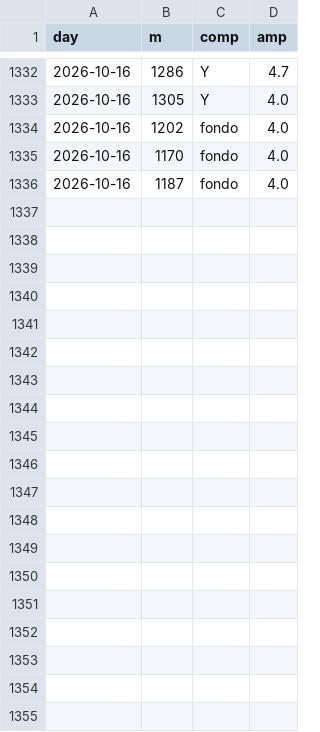
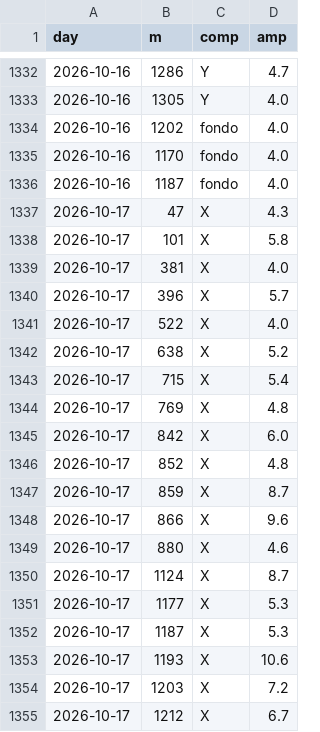
Before and after one commit to lake-dot/SDSky33038, a CSV file: data/days/SKY_SERIE_EVENTI.csv, drawn as a sheet; only a part is shown, gaps mark what is left out; the diff covers the shown part only.

```diff
--- a/data/days/SKY_SERIE_EVENTI.csv
+++ b/data/days/SKY_SERIE_EVENTI.csv
@@ -1336 +1336,20 @@ day,m,comp,amp
 2026-10-16,1187,fondo,4.0
+2026-10-17,47,X,4.3
+2026-10-17,101,X,5.8
+2026-10-17,381,X,4.0
+2026-10-17,396,X,5.7
+2026-10-17,522,X,4.0
+2026-10-17,638,X,5.2
+2026-10-17,715,X,5.4
+2026-10-17,769,X,4.8
+2026-10-17,842,X,6.0
+2026-10-17,852,X,4.8
+2026-10-17,859,X,8.7
+2026-10-17,866,X,9.6
+2026-10-17,880,X,4.6
+2026-10-17,1124,X,8.7
+2026-10-17,1177,X,5.3
+2026-10-17,1187,X,5.3
+2026-10-17,1193,X,10.6
+2026-10-17,1203,X,7.2
+2026-10-17,1212,X,6.7
```
Also changed, not shown: 21 added rows elsewhere in this file, data/days/SKY_EVENTI.csv, data/days/SKY_MARKER.csv, 9 other files.
